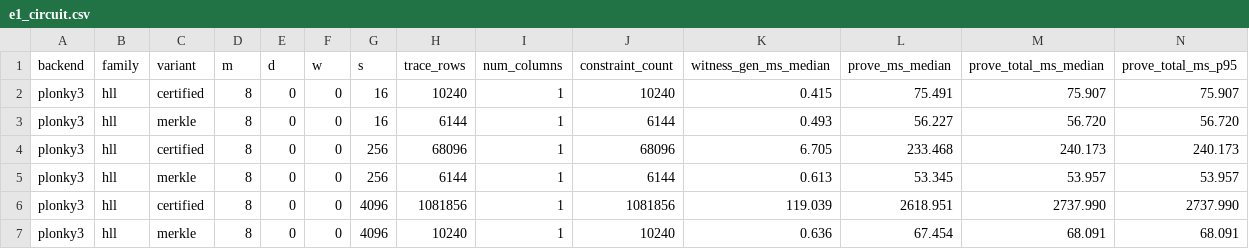
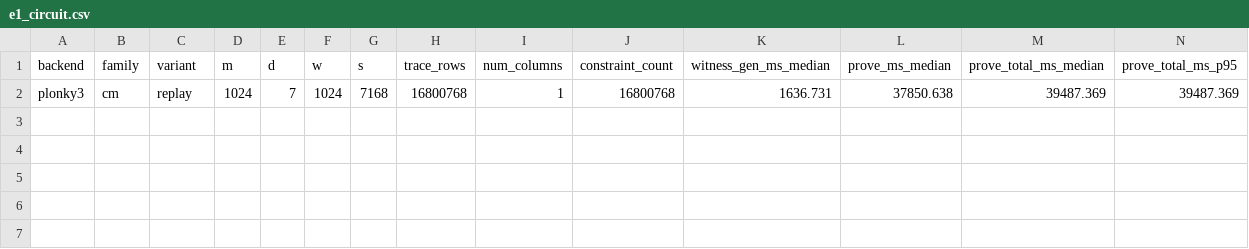
Before and after one commit to tuzijun111/zkSketch, a CSV file: results/e1_circuit.csv, drawn as a sheet; only a part is shown; removed rows and columns are numbered as before the commit, all else as after; rows hold the shown columns only; the diff names each change by its address in the sheet, - before the commit and + after, or states it on an @@ line.

```diff
--- a/results/e1_circuit.csv
+++ b/results/e1_circuit.csv
-row 2: plonky3 | hll | certified | 8 | 0 | 0 | 16 | 10240 | 1 | 10240 | 0.415 | 75.491 | 75.907 | 75.907
-row 3: plonky3 | hll | merkle | 8 | 0 | 0 | 16 | 6144 | 1 | 6144 | 0.493 | 56.227 | 56.720 | 56.720
-row 4: plonky3 | hll | certified | 8 | 0 | 0 | 256 | 68096 | 1 | 68096 | 6.705 | 233.468 | 240.173 | 240.173
-row 5: plonky3 | hll | merkle | 8 | 0 | 0 | 256 | 6144 | 1 | 6144 | 0.613 | 53.345 | 53.957 | 53.957
-row 6: plonky3 | hll | certified | 8 | 0 | 0 | 4096 | 1081856 | 1 | 1081856 | 119.039 | 2618.951 | 2737.990 | 2737.990
-row 7: plonky3 | hll | merkle | 8 | 0 | 0 | 4096 | 10240 | 1 | 10240 | 0.636 | 67.454 | 68.091 | 68.091
+row 2: plonky3 | cm | replay | 1024 | 7 | 1024 | 7168 | 16800768 | 1 | 16800768 | 1636.731 | 37850.638 | 39487.369 | 39487.369
```
Also changed, not shown: 5 other files.
